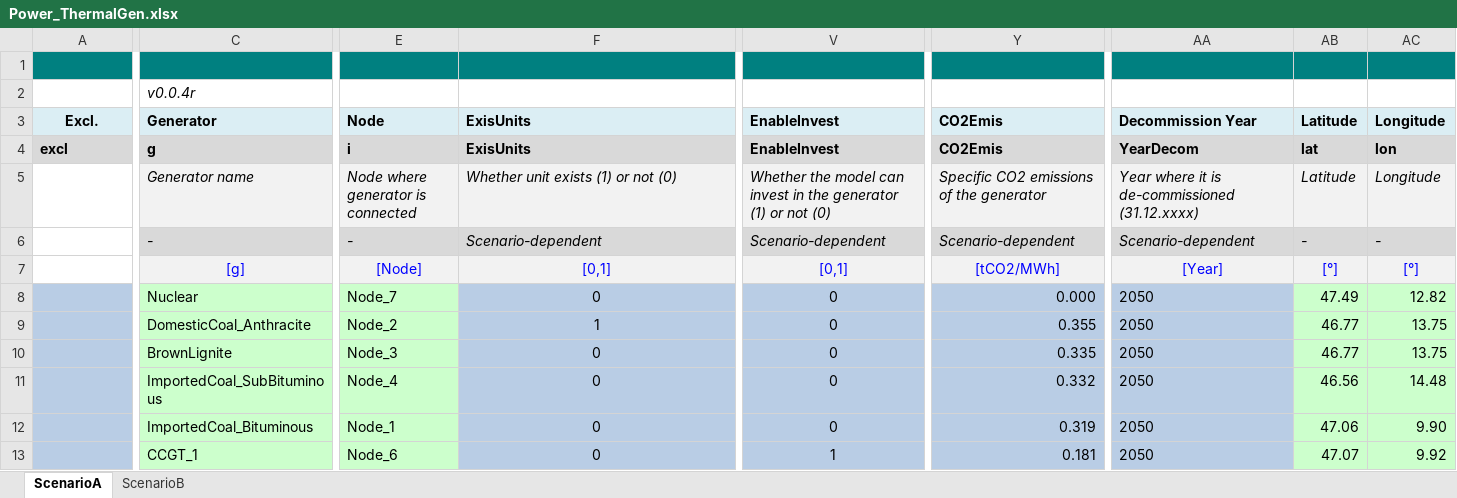
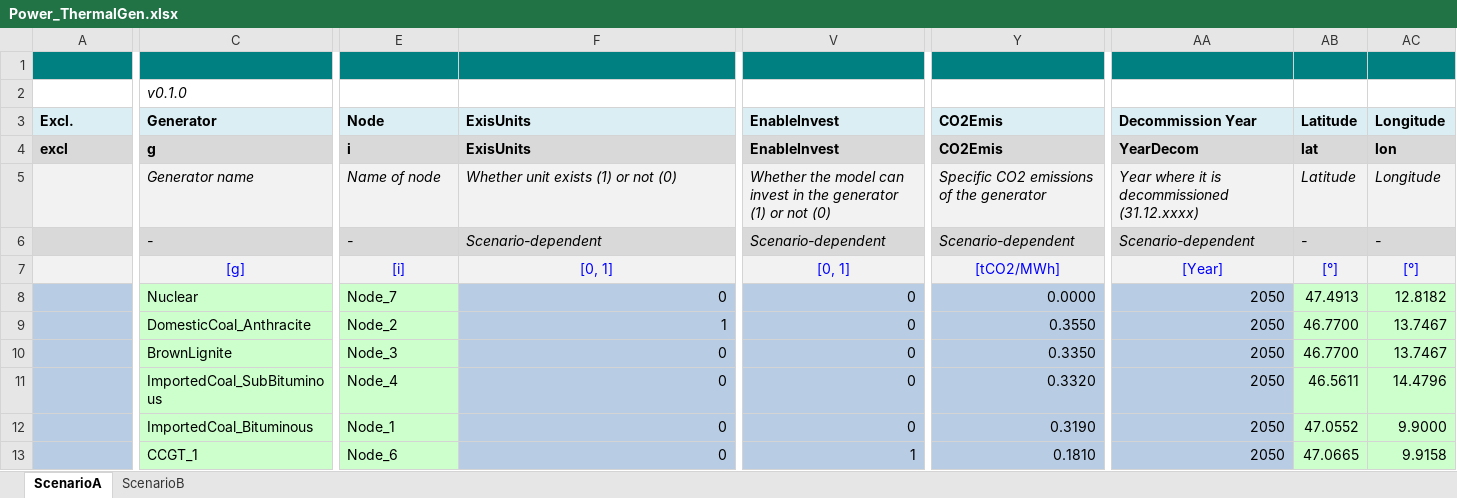
Before and after one commit to IEE-TUGraz/InOutModule, an Excel workbook: examples/Power_ThermalGen.xlsx, sheet ScenarioA, drawn as a sheet; only a part is shown, gaps mark what is left out; values as stored, in another font and other column widths than the file's, no borders; the diff covers the shown part only; the diff names each change by its address in the sheet, - before the commit and + after, or states it on an @@ line.

Commit message:
Implement writing of Power_ThermalGen -> v0.1.0
Fix formatting of pWeight_rp/k (and update Power_WeightsRP/K -> v0.1.2)
Improve error messages in compare_Excels

```diff
--- a/examples/Power_ThermalGen.xlsx (sheet ScenarioA)
+++ b/examples/Power_ThermalGen.xlsx (sheet ScenarioA)
-C2 (Generator): v0.0.4r
+C2 (Generator): v0.1.0
-A3 alignment: center
+A3 alignment: left
-A5 fill: none
+A5 fill: #F2F2F2
-E5 (Node): Node where generator is connected
+E5 (Node): Name of node
-AA5 (Decommission Year): Year where it is de-commissioned (31.12.xxxx)
+AA5 (Decommission Year): Year where it is decommissioned (31.12.xxxx)
-A6 fill: none
+A6 fill: #D9D9D9
-A7 fill: none
+A7 fill: #F2F2F2
-E7 (Node): [Node]
+E7 (Node): [i]
-F7 (ExisUnits): [0,1]
+F7 (ExisUnits): [0, 1]
-V7 (EnableInvest): [0,1]
+V7 (EnableInvest): [0, 1]
-F8:F13 alignment: center
+F8:F13 alignment: right
-V8:V13 alignment: center
+V8:V13 alignment: right
-Y8 (CO2Emis): 0.000
+Y8 (CO2Emis): 0.0000
-AA8:AA13 alignment: left
+AA8:AA13 alignment: right
-AB8 (Latitude): 47.49
+AB8 (Latitude): 47.4913
-AC8 (Longitude): 12.82
+AC8 (Longitude): 12.8182
-Y9 (CO2Emis): 0.355
+Y9 (CO2Emis): 0.3550
-AB9:AB10 (Latitude): 46.77
+AB9:AB10 (Latitude): 46.7700
-AC9:AC10 (Longitude): 13.75
+AC9:AC10 (Longitude): 13.7467
-Y10 (CO2Emis): 0.335
+Y10 (CO2Emis): 0.3350
-Y11 (CO2Emis): 0.332
+Y11 (CO2Emis): 0.3320
-AB11 (Latitude): 46.56
+AB11 (Latitude): 46.5611
-AC11 (Longitude): 14.48
+AC11 (Longitude): 14.4796
-Y12 (CO2Emis): 0.319
+Y12 (CO2Emis): 0.3190
-AB12 (Latitude): 47.06
+AB12 (Latitude): 47.0552
-AC12 (Longitude): 9.90
+AC12 (Longitude): 9.9000
-Y13 (CO2Emis): 0.181
+Y13 (CO2Emis): 0.1810
-AB13 (Latitude): 47.07
+AB13 (Latitude): 47.0665
-AC13 (Longitude): 9.92
+AC13 (Longitude): 9.9158
```
Also changed, not shown: 46 edited cells and cell formats elsewhere in this sheet, sheet ScenarioB, examples/Power_WeightsK.xlsx, examples/Power_WeightsRP.xlsx, 5 other files.
